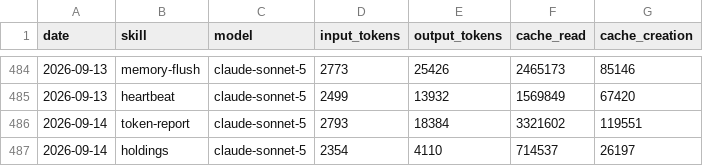
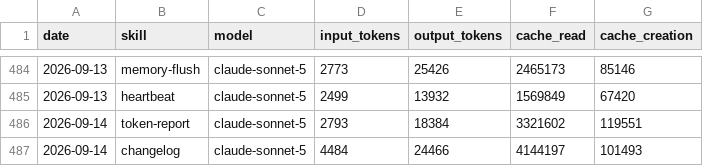
Before and after one commit to aaronjmars/aeon-agent, a CSV file: memory/token-usage.csv, drawn as a sheet; only a part is shown, gaps mark what is left out.

Commit message:
chore(changelog): auto-commit 2026-09-14

```diff
--- a/memory/token-usage.csv
+++ b/memory/token-usage.csv
@@ -486,2 +486,2 @@ date,skill,model,input_tokens,output_tokens,cache_read,cache_creation
 2026-09-14,token-report,claude-sonnet-5,2793,18384,3321602,119551
-2026-09-14,holdings,claude-sonnet-5,2354,4110,714537,26197
+2026-09-14,changelog,claude-sonnet-5,4484,24466,4144197,101493
```
Also changed, not shown: 6 other files.
